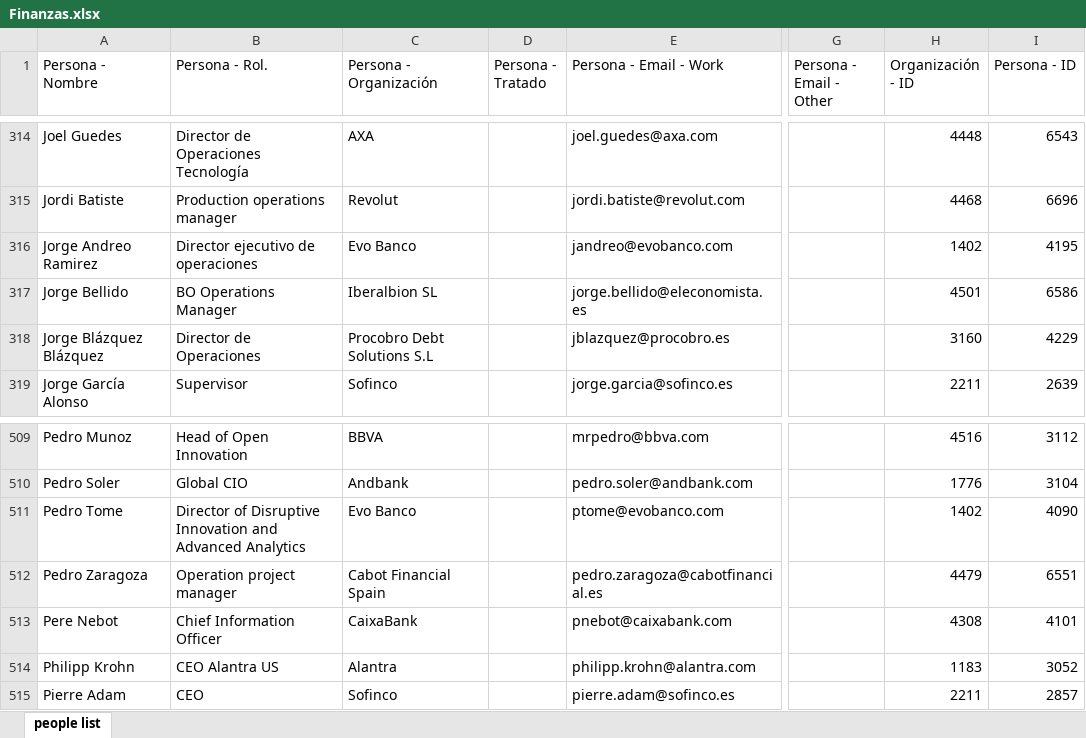
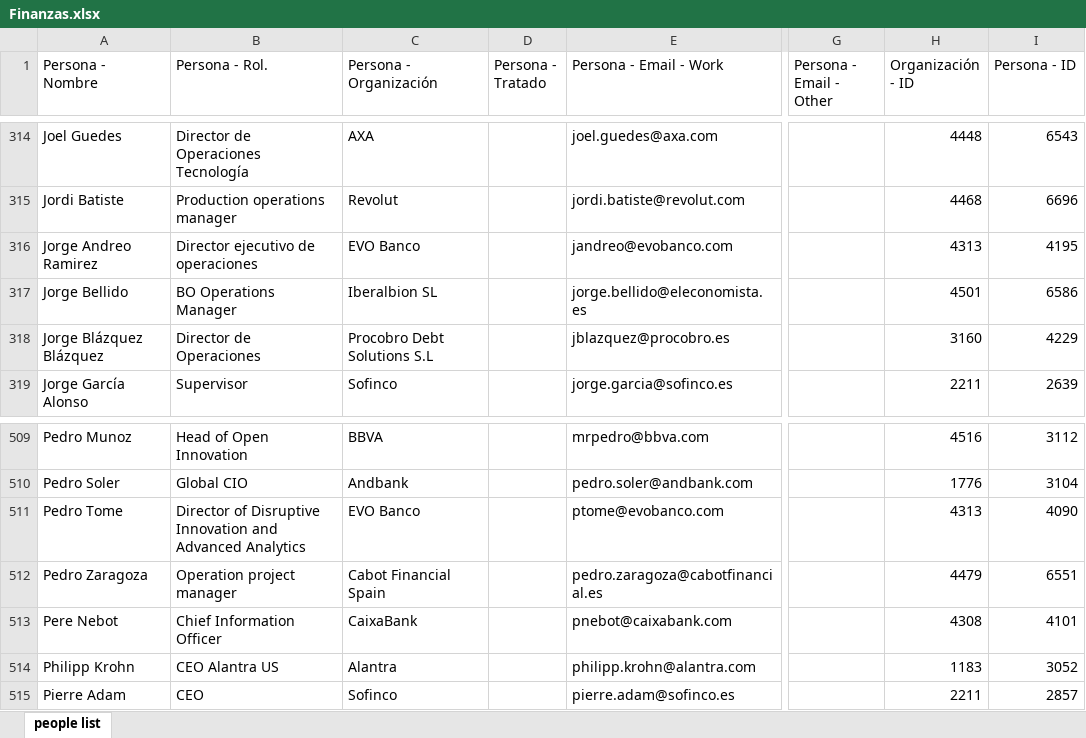
Before and after one commit to alopvaz/RobotMarketing, an Excel workbook: Data/Clientes/Finanzas.xlsx, sheet people list, drawn as a sheet; only a part is shown, gaps mark what is left out; values as stored, in another font and other column widths than the file's, no borders; the diff covers the shown part only; the diff names each change by its address in the sheet, - before the commit and + after, or states it on an @@ line.

```diff
--- a/Data/Clientes/Finanzas.xlsx (sheet people list)
+++ b/Data/Clientes/Finanzas.xlsx (sheet people list)
-C316 (Persona - Organización): Evo Banco
+C316 (Persona - Organización): EVO Banco
-H316 (Organización - ID): 1402
+H316 (Organización - ID): 4313
-C511 (Persona - Organización): Evo Banco
+C511 (Persona - Organización): EVO Banco
-H511 (Organización - ID): 1402
+H511 (Organización - ID): 4313
```
Also changed, not shown: 10 edited cells elsewhere in this sheet, Data/Clientes/Automoción.xlsx, Data/Clientes/Legal.xlsx, 34 other files.
